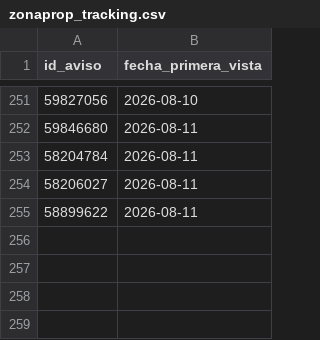
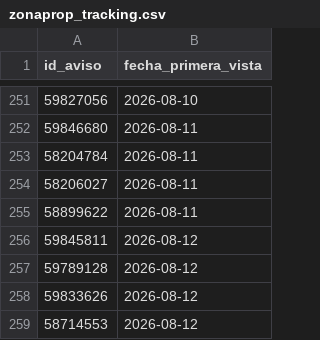
Before and after one commit to jonafe100/dashboard-inmobiliario, a CSV file: zonaprop_tracking.csv, drawn as a sheet; only a part is shown, gaps mark what is left out; the diff names each change by its address in the sheet, - before the commit and + after, or states it on an @@ line.

```diff
--- a/zonaprop_tracking.csv
+++ b/zonaprop_tracking.csv
+row 256: 59845811 | 2026-08-12
+row 257: 59789128 | 2026-08-12
+row 258: 59833626 | 2026-08-12
+row 259: 58714553 | 2026-08-12
```
Also changed, not shown: 1 other file.
